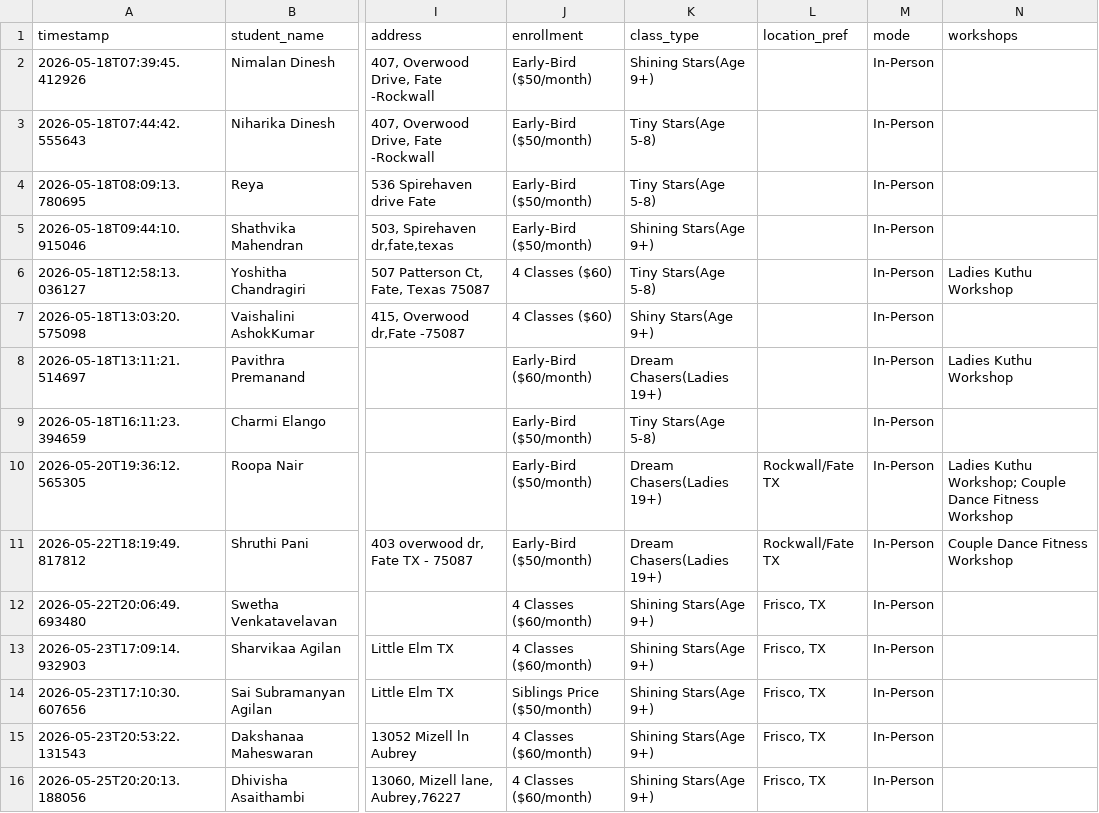
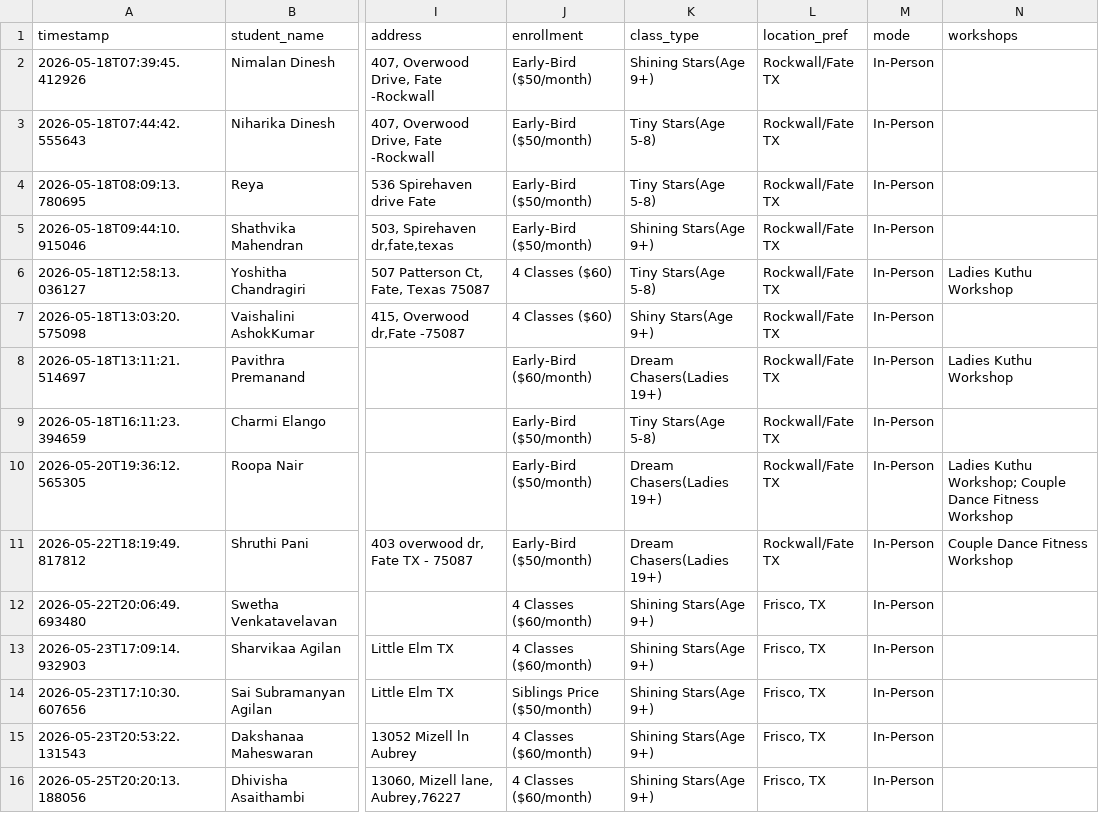
Before and after one commit to rekharaomahendran-hash/AARA_ADS, a CSV file: data1/registrations.csv, drawn as a sheet; only a part is shown, gaps mark what is left out; the diff names each change by its address in the sheet, - before the commit and + after, or states it on an @@ line.

Commit message:
Update registrations.csv

```diff
--- a/data1/registrations.csv
+++ b/data1/registrations.csv
-L2:L9 (location_pref): (empty)
+L2:L9 (location_pref): Rockwall/Fate TX
```
